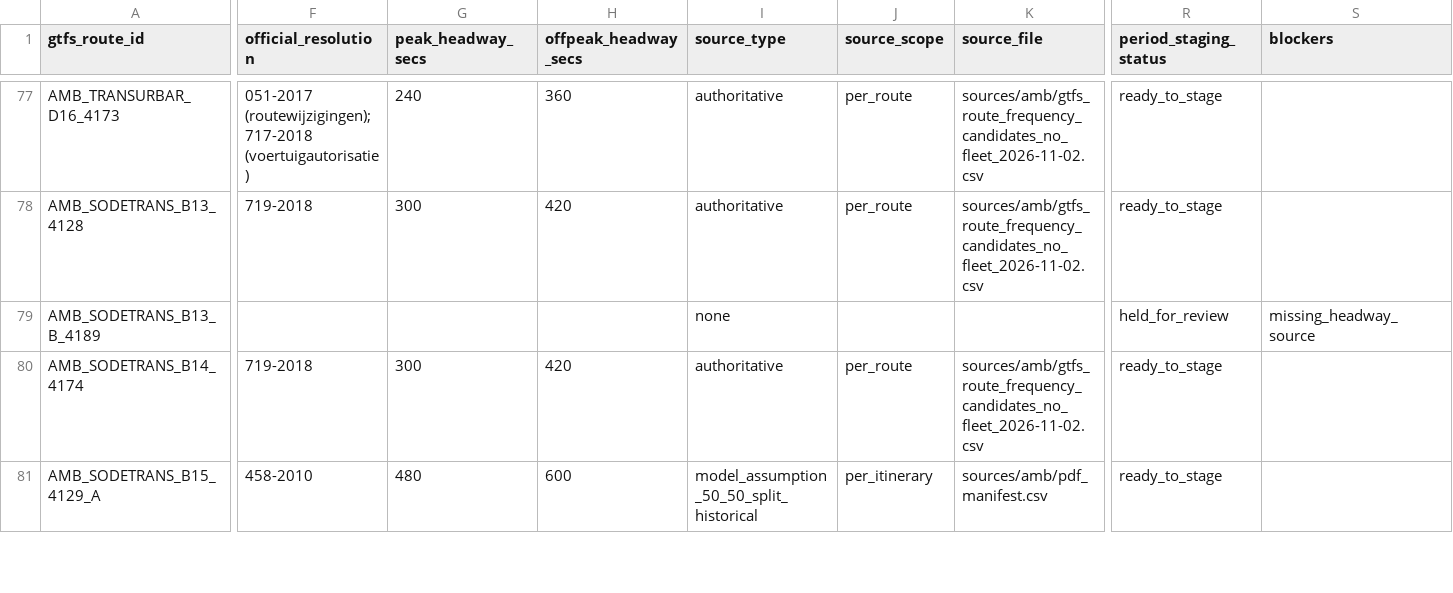
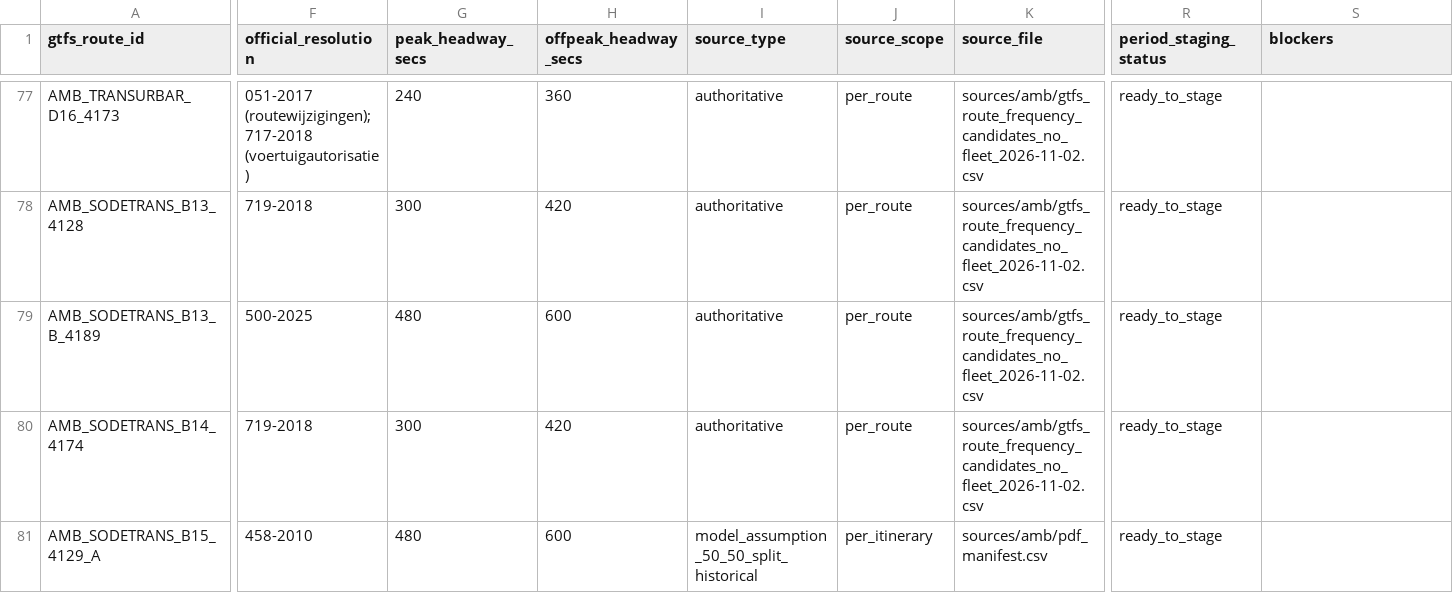
Before and after one commit to ColombiaTransit/gtfs-barranquilla-urbanas, a CSV file: sources/amb/gtfs_staging/route_headway_candidates.csv, drawn as a sheet; only a part is shown, gaps mark what is left out; the diff names each change by its address in the sheet, - before the commit and + after, or states it on an @@ line.

Commit message:
Resolve B13-B-4189 missing headway in GTFS staging using 500-2025

```diff
--- a/sources/amb/gtfs_staging/route_headway_candidates.csv
+++ b/sources/amb/gtfs_staging/route_headway_candidates.csv
-F79 (official_resolution): (empty)
+F79 (official_resolution): 500-2025
-G79 (peak_headway_secs): (empty)
+G79 (peak_headway_secs): 480
-H79 (offpeak_headway_secs): (empty)
+H79 (offpeak_headway_secs): 600
-I79 (source_type): none
+I79 (source_type): authoritative
-J79 (source_scope): (empty)
+J79 (source_scope): per_route
-K79 (source_file): (empty)
+K79 (source_file): sources/amb/gtfs_route_frequency_candidates_no_fleet_2026-11-02.csv
-R79 (period_staging_status): held_for_review
+R79 (period_staging_status): ready_to_stage
-S79 (blockers): missing_headway_source
+S79 (blockers): (empty)
```
